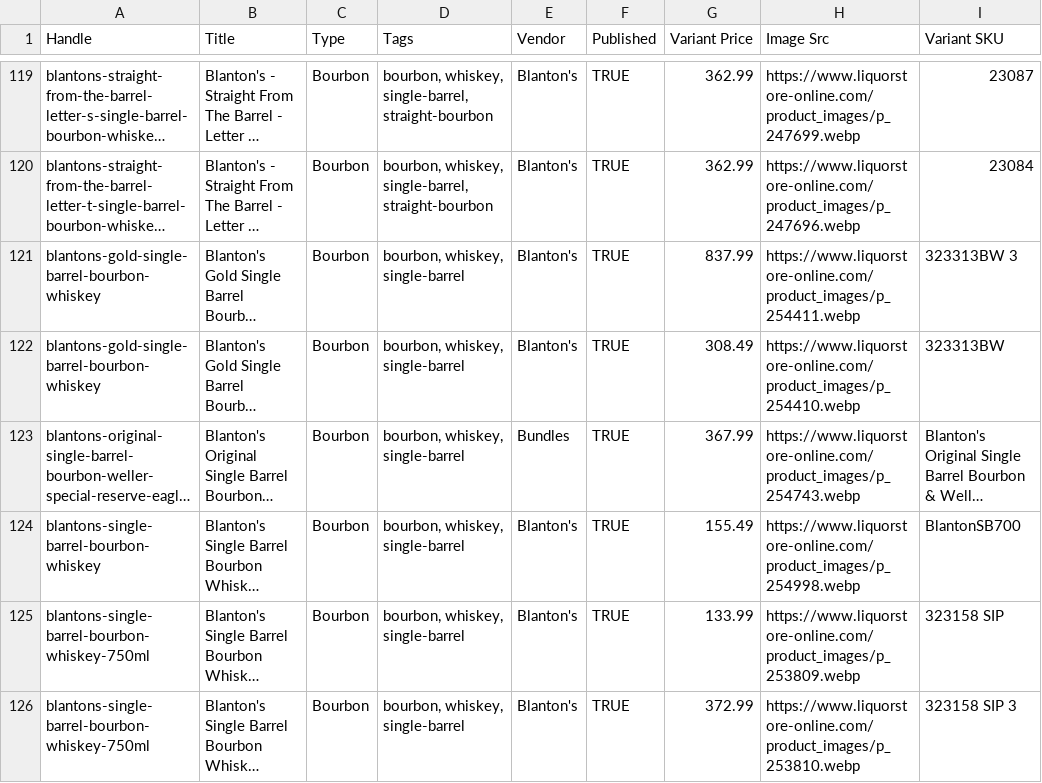
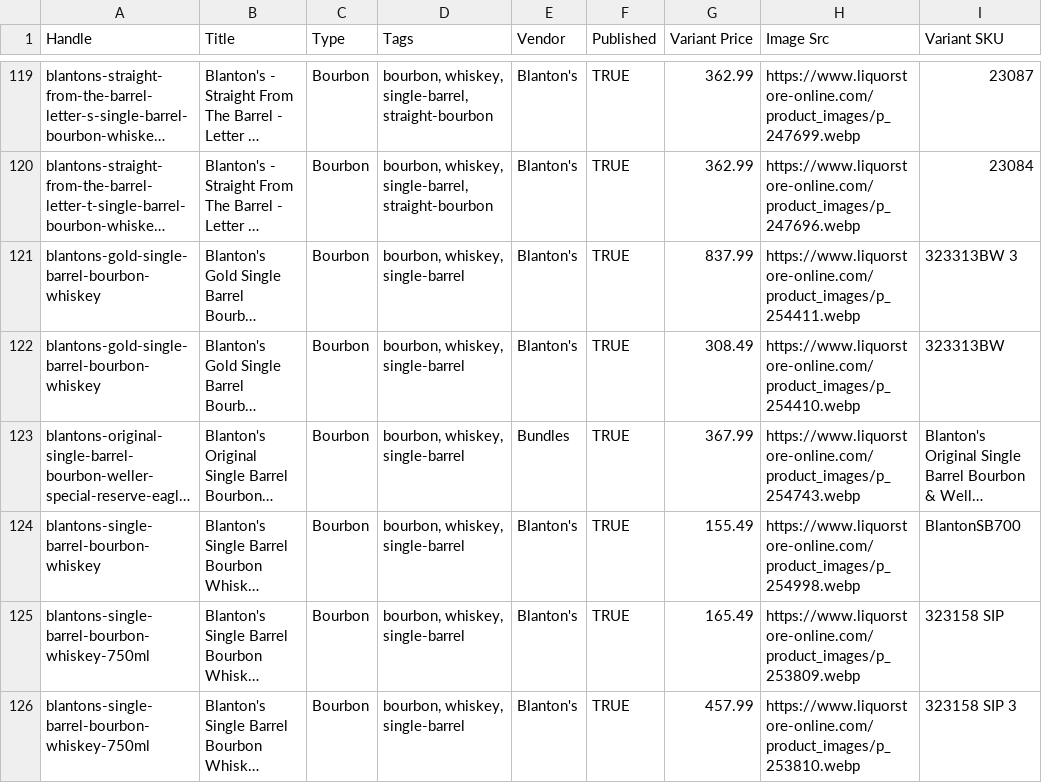
Before and after one commit to Njawnson/bourbon-shopify-sync, a CSV file: output/matrixify_update.csv, drawn as a sheet; only a part is shown, gaps mark what is left out; long unchanged cells end in …; the diff covers the shown part only; the diff names each change by its address in the sheet, - before the commit and + after, or states it on an @@ line.

```diff
--- a/output/matrixify_update.csv
+++ b/output/matrixify_update.csv
-G125 (Variant Price): 133.99
+G125 (Variant Price): 165.49
-G126 (Variant Price): 372.99
+G126 (Variant Price): 457.99
```
Also changed, not shown: 2 added rows, 1 removed row and 2 edited cells elsewhere in this file, output/unpublish.csv.
